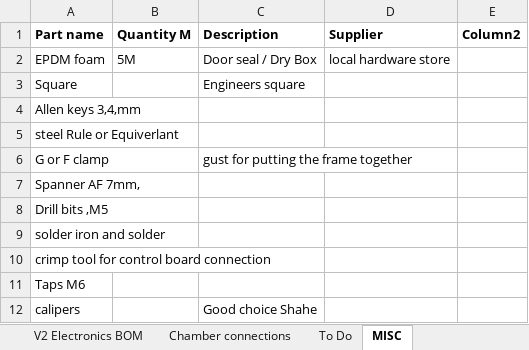
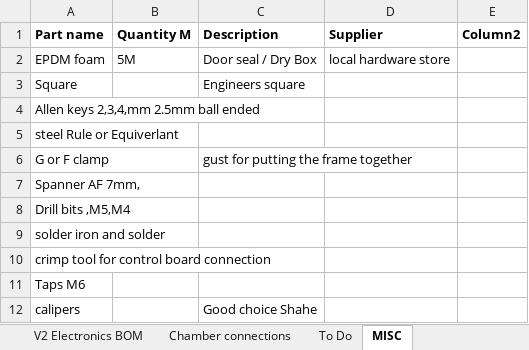
Before and after one commit to RoyBerntsenDesign/Project-Valkyrie, an Excel workbook: V2 BETA/BOM/Valkyrie V2 HT100 BOM Beta.xlsx, sheet MISC, drawn as a sheet; values as stored, in another font and other column widths than the file's, no borders; the diff names each change by its address in the sheet, - before the commit and + after, or states it on an @@ line.

Commit message:
part files

```diff
--- a/V2 BETA/BOM/Valkyrie V2 HT100 BOM Beta.xlsx (sheet MISC)
+++ b/V2 BETA/BOM/Valkyrie V2 HT100 BOM Beta.xlsx (sheet MISC)
-A4 (Part name): Allen keys 3,4,mm
+A4 (Part name): Allen keys 2,3,4,mm 2.5mm ball ended
-A8 (Part name): Drill bits ,M5
+A8 (Part name): Drill bits ,M5,M4
```
Also changed, not shown: sheet To Do, 7 other files.
